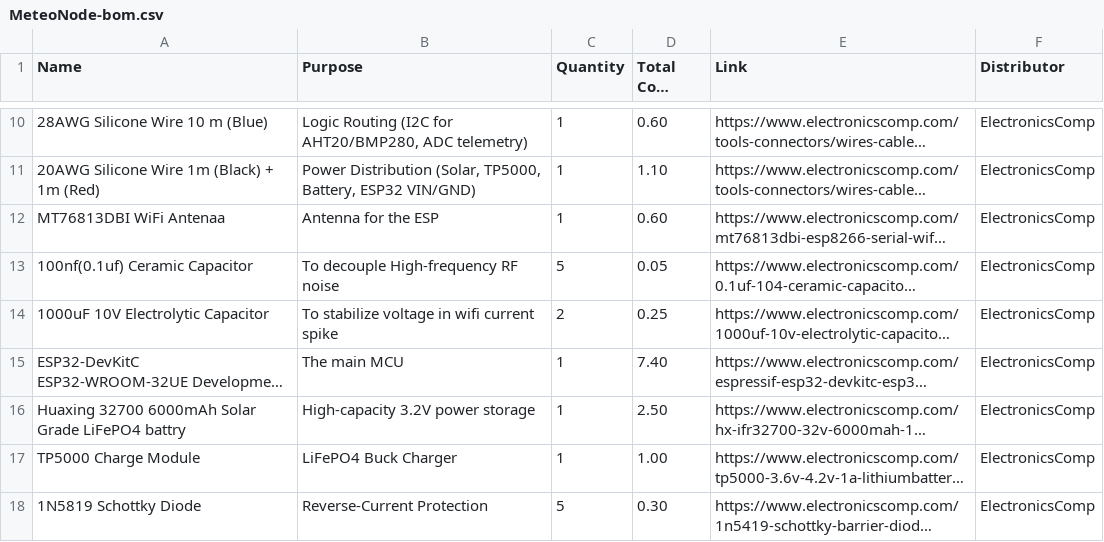
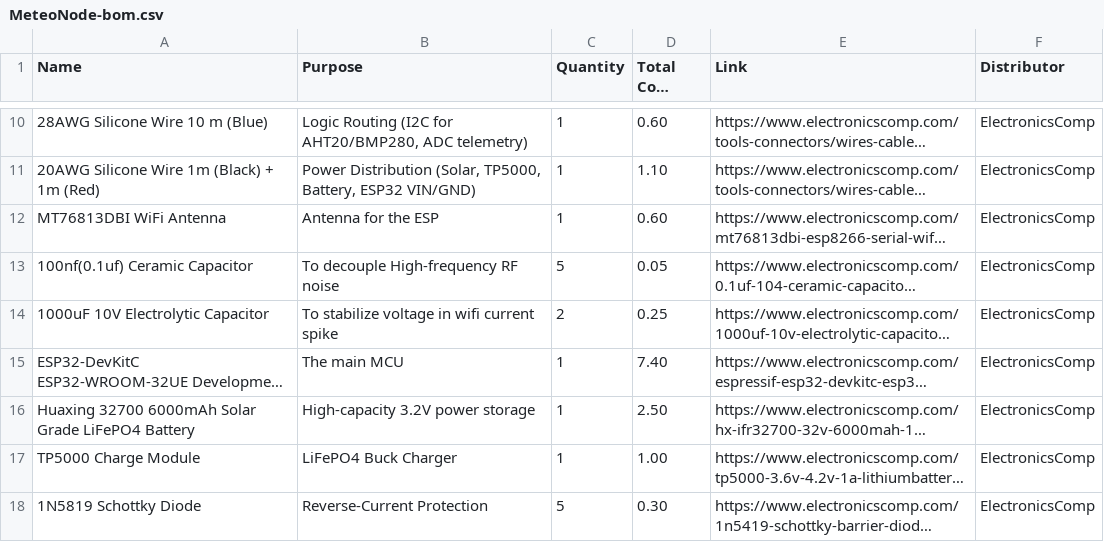
Before and after one commit to anirban185/MeteoNode, a CSV file: MeteoNode-bom.csv, drawn as a sheet; only a part is shown, gaps mark what is left out; long unchanged cells end in …; the diff names each change by its address in the sheet, - before the commit and + after, or states it on an @@ line.

Commit message:
Fix spelling errors in MeteoNode-bom.csv

```diff
--- a/MeteoNode-bom.csv
+++ b/MeteoNode-bom.csv
-A12 (Name): MT76813DBI WiFi Antenaa
+A12 (Name): MT76813DBI WiFi Antenna
-A16 (Name): …Grade LiFePO4 battry
+A16 (Name): …Grade LiFePO4 Battery
```
